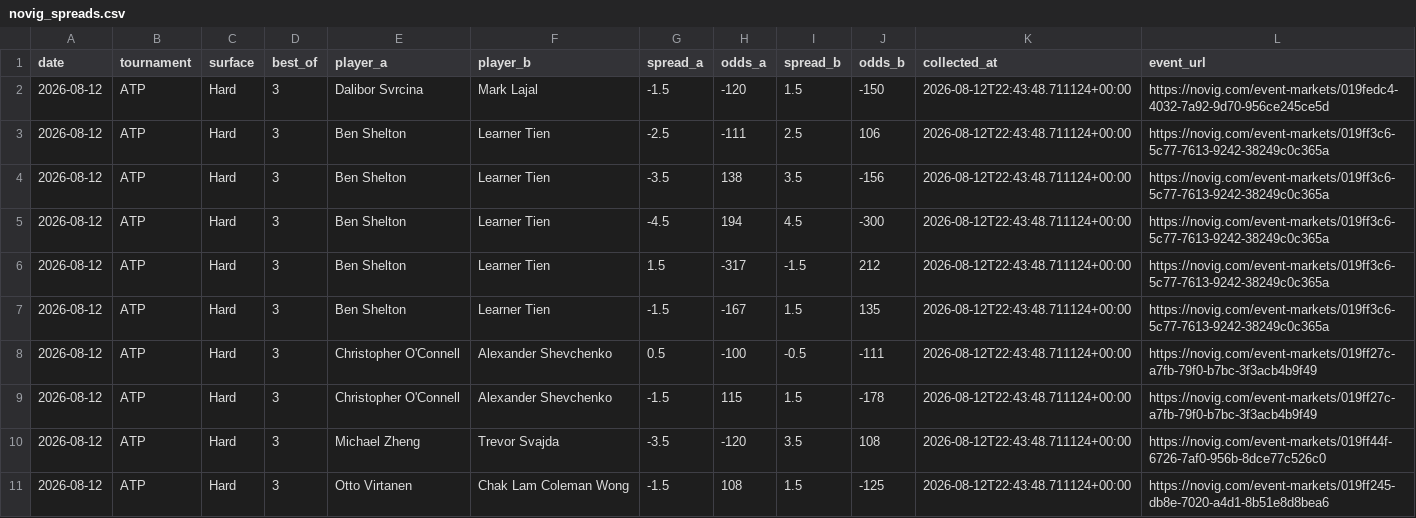
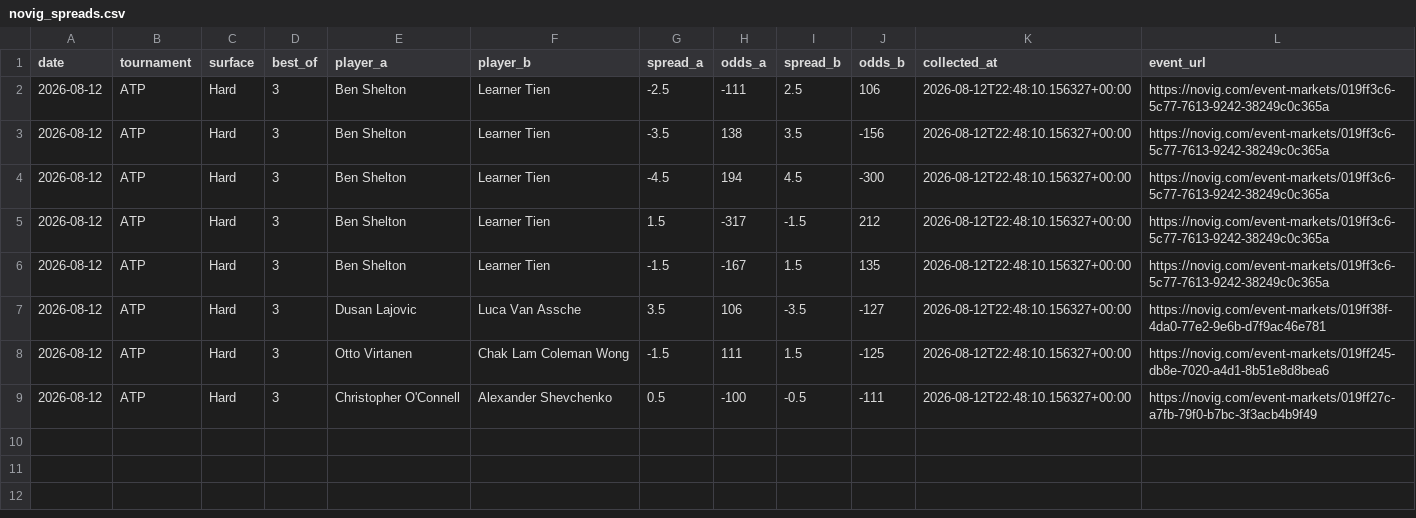
Before and after one commit to dchang0611/tennis-spread-model, a CSV file: data/novig_spreads.csv, drawn as a sheet.

```diff
--- a/data/novig_spreads.csv
+++ b/data/novig_spreads.csv
@@ -1,11 +1,9 @@
 date,tournament,surface,best_of,player_a,player_b,spread_a,odds_a,spread_b,odds_b,collected_at,event_url
-2026-08-12,ATP,Hard,3,Dalibor Svrcina,Mark Lajal,-1.5,-120,1.5,-150,2026-08-12T22:43:48.711124+00:00,https://novig.com/event-markets/019fedc4-4032-7a92-9d70-956ce245ce5d
-2026-08-12,ATP,Hard,3,Ben Shelton,Learner Tien,-2.5,-111,2.5,106,2026-08-12T22:43:48.711124+00:00,https://novig.com/event-markets/019ff3c6-5c77-7613-9242-38249c0c365a
-2026-08-12,ATP,Hard,3,Ben Shelton,Learner Tien,-3.5,138,3.5,-156,2026-08-12T22:43:48.711124+00:00,https://novig.com/event-markets/019ff3c6-5c77-7613-9242-38249c0c365a
-2026-08-12,ATP,Hard,3,Ben Shelton,Learner Tien,-4.5,194,4.5,-300,2026-08-12T22:43:48.711124+00:00,https://novig.com/event-markets/019ff3c6-5c77-7613-9242-38249c0c365a
-2026-08-12,ATP,Hard,3,Ben Shelton,Learner Tien,1.5,-317,-1.5,212,2026-08-12T22:43:48.711124+00:00,https://novig.com/event-markets/019ff3c6-5c77-7613-9242-38249c0c365a
-2026-08-12,ATP,Hard,3,Ben Shelton,Learner Tien,-1.5,-167,1.5,135,2026-08-12T22:43:48.711124+00:00,https://novig.com/event-markets/019ff3c6-5c77-7613-9242-38249c0c365a
-2026-08-12,ATP,Hard,3,Christopher O'Connell,Alexander Shevchenko,0.5,-100,-0.5,-111,2026-08-12T22:43:48.711124+00:00,https://novig.com/event-markets/019ff27c-a7fb-79f0-b7bc-3f3acb4b9f49
-2026-08-12,ATP,Hard,3,Christopher O'Connell,Alexander Shevchenko,-1.5,115,1.5,-178,2026-08-12T22:43:48.711124+00:00,https://novig.com/event-markets/019ff27c-a7fb-79f0-b7bc-3f3acb4b9f49
-2026-08-12,ATP,Hard,3,Michael Zheng,Trevor Svajda,-3.5,-120,3.5,108,2026-08-12T22:43:48.711124+00:00,https://novig.com/event-markets/019ff44f-6726-7af0-956b-8dce77c526c0
-2026-08-12,ATP,Hard,3,Otto Virtanen,Chak Lam Coleman Wong,-1.5,108,1.5,-125,2026-08-12T22:43:48.711124+00:00,https://novig.com/event-markets/019ff245-db8e-7020-a4d1-8b51e8d8bea6
+2026-08-12,ATP,Hard,3,Ben Shelton,Learner Tien,-2.5,-111,2.5,106,2026-08-12T22:48:10.156327+00:00,https://novig.com/event-markets/019ff3c6-5c77-7613-9242-38249c0c365a
+2026-08-12,ATP,Hard,3,Ben Shelton,Learner Tien,-3.5,138,3.5,-156,2026-08-12T22:48:10.156327+00:00,https://novig.com/event-markets/019ff3c6-5c77-7613-9242-38249c0c365a
+2026-08-12,ATP,Hard,3,Ben Shelton,Learner Tien,-4.5,194,4.5,-300,2026-08-12T22:48:10.156327+00:00,https://novig.com/event-markets/019ff3c6-5c77-7613-9242-38249c0c365a
+2026-08-12,ATP,Hard,3,Ben Shelton,Learner Tien,1.5,-317,-1.5,212,2026-08-12T22:48:10.156327+00:00,https://novig.com/event-markets/019ff3c6-5c77-7613-9242-38249c0c365a
+2026-08-12,ATP,Hard,3,Ben Shelton,Learner Tien,-1.5,-167,1.5,135,2026-08-12T22:48:10.156327+00:00,https://novig.com/event-markets/019ff3c6-5c77-7613-9242-38249c0c365a
+2026-08-12,ATP,Hard,3,Dusan Lajovic,Luca Van Assche,3.5,106,-3.5,-127,2026-08-12T22:48:10.156327+00:00,https://novig.com/event-markets/019ff38f-4da0-77e2-9e6b-d7f9ac46e781
+2026-08-12,ATP,Hard,3,Otto Virtanen,Chak Lam Coleman Wong,-1.5,111,1.5,-125,2026-08-12T22:48:10.156327+00:00,https://novig.com/event-markets/019ff245-db8e-7020-a4d1-8b51e8d8bea6
+2026-08-12,ATP,Hard,3,Christopher O'Connell,Alexander Shevchenko,0.5,-100,-0.5,-111,2026-08-12T22:48:10.156327+00:00,https://novig.com/event-markets/019ff27c-a7fb-79f0-b7bc-3f3acb4b9f49
```
Also changed, not shown: tennis_model_output/spread_results_history.csv, 3 other files.
